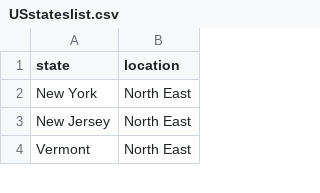
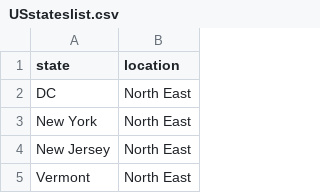
Before and after one commit to robhanssen/covid19-v2, a CSV file: sources/USstateslist.csv, drawn as a sheet; only a part is shown.

```diff
--- a/sources/USstateslist.csv
+++ b/sources/USstateslist.csv
@@ -1,2 +1,3 @@
 state,location
+DC, North East
 New York,North East
```
Also changed, not shown: 4 other files.
